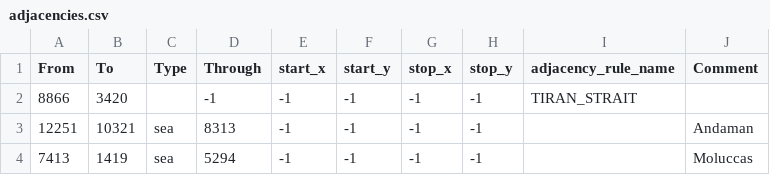
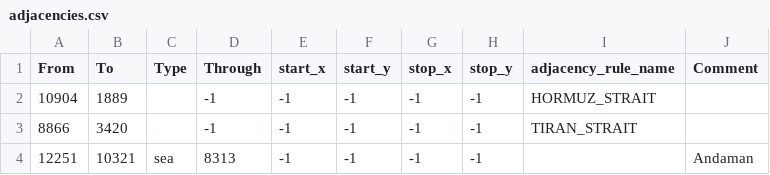
Before and after one commit to HeartsOfIronIVTheColdWar/ColdWar, a CSV file: map/adjacencies.csv, drawn as a sheet; only a part is shown; the shorter side is filled out with more unchanged rows.

```diff
--- a/map/adjacencies.csv
+++ b/map/adjacencies.csv
@@ -1,2 +1,3 @@
 From;To;Type;Through;start_x;start_y;stop_x;stop_y;adjacency_rule_name;Comment
+10904;1889;;-1;-1;-1;-1;-1;HORMUZ_STRAIT;
 8866;3420;;-1;-1;-1;-1;-1;TIRAN_STRAIT;
```
Also changed, not shown: 43 other files.
